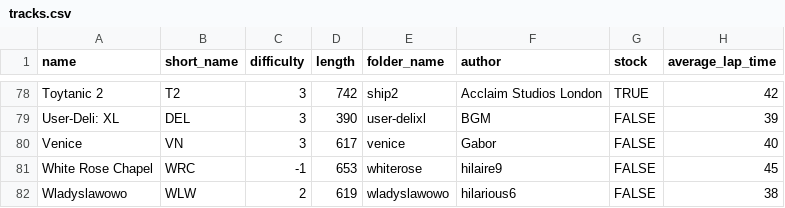
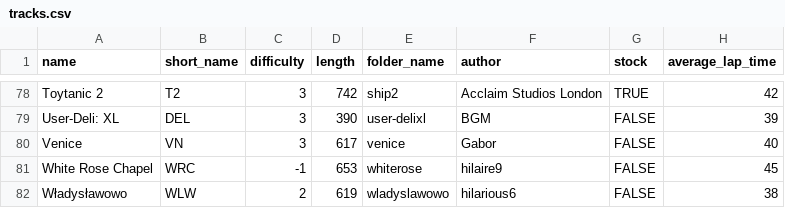
Before and after one commit to Re-Volt-America/RVA-Data, a CSV file: models/tracks/tracks.csv, drawn as a sheet; only a part is shown, gaps mark what is left out.

Commit message:
Fixed name for Władysławowo
kurwa

```diff
--- a/models/tracks/tracks.csv
+++ b/models/tracks/tracks.csv
@@ -81,2 +81,2 @@ Venice,VN,3,617,venice,Gabor,FALSE,40
 White Rose Chapel,WRC,-1,653,whiterose,hilaire9,FALSE,45
-Wladyslawowo,WLW,2,619,wladyslawowo,hilarious6,FALSE,38
+Władysławowo,WLW,2,619,wladyslawowo,hilarious6,FALSE,38
```
